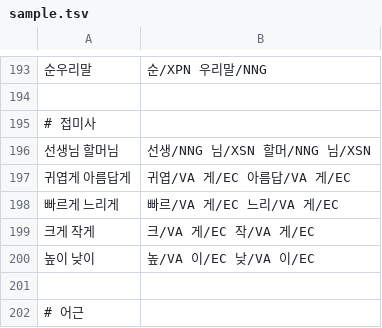
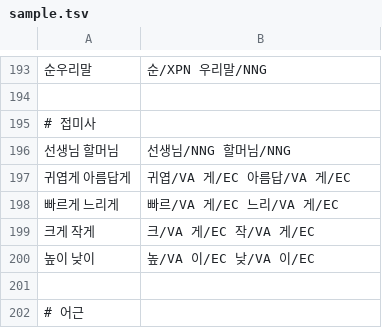
Before and after one commit to hephaex/mecab-ko, a TSV file: data/eval/sample.tsv, drawn as a sheet; only a part is shown, gaps mark what is left out.

```diff
--- a/data/eval/sample.tsv
+++ b/data/eval/sample.tsv
@@ -195,3 +195,3 @@
 # 접미사
-선생님 할머님	선생/NNG 님/XSN 할머/NNG 님/XSN
+선생님 할머님	선생님/NNG 할머님/NNG
 귀엽게 아름답게	귀엽/VA 게/EC 아름답/VA 게/EC
```
Also changed, not shown: 2 other files.
